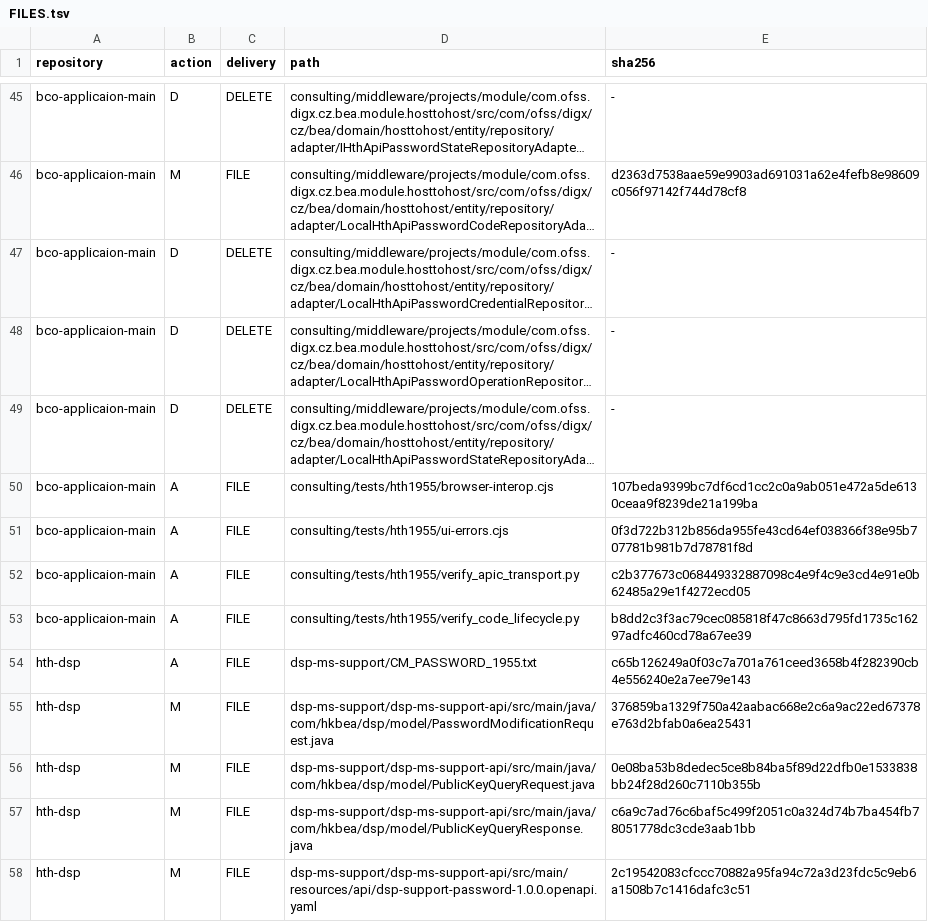
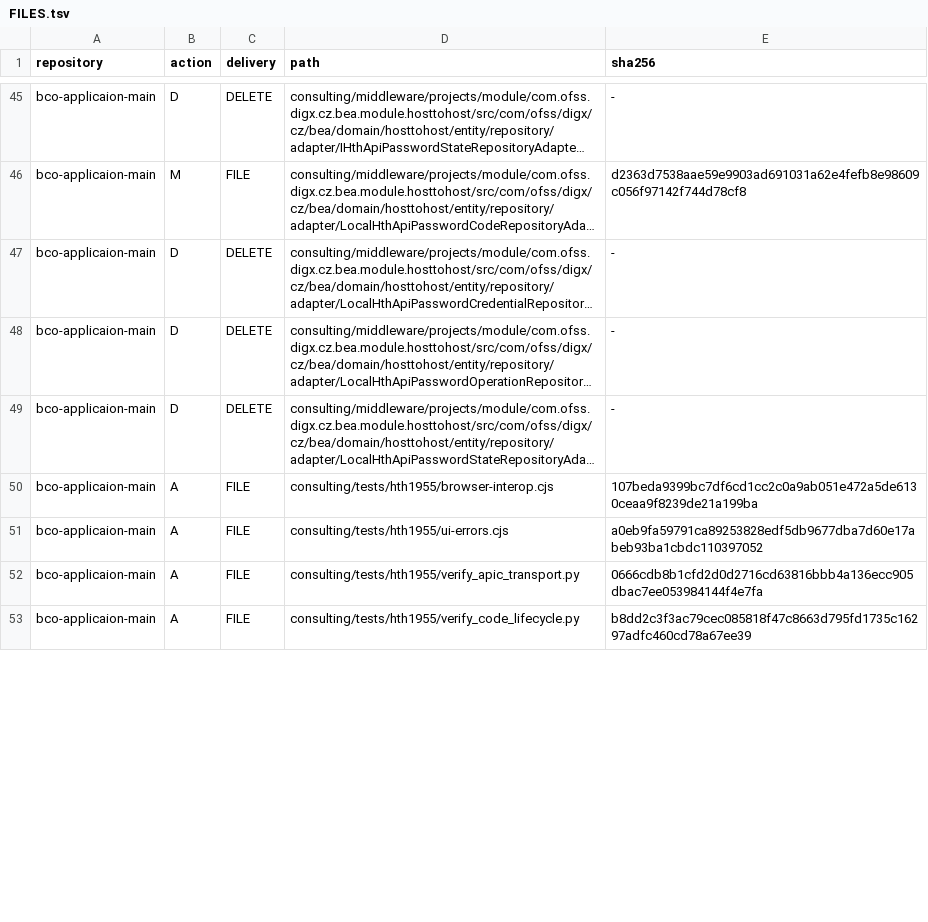
Before and after one commit to BEA-WilliamWu/mcdp-h5-demo-int, a TSV file: init/FILES.tsv, drawn as a sheet; only a part is shown, gaps mark what is left out; long unchanged cells end in …; the diff covers the shown part only; the diff names each change by its address in the sheet, - before the commit and + after, or states it on an @@ line.

```diff
--- a/init/FILES.tsv
+++ b/init/FILES.tsv
-E51 (sha256): 0f3d722b312b856da955fe43cd64ef038366f38e95b707781b981b7d78781f8d
+E51 (sha256): a0eb9fa59791ca89253828edf5db9677dba7d60e17abeb93ba1cbdc110397052
-E52 (sha256): c2b377673c068449332887098c4e9f4c9e3cd4e91e0b62485a29e1f4272ecd05
+E52 (sha256): 0666cdb8b1cfd2d0d2716cd63816bbb4a136ecc905dbac7ee053984144f4e7fa
-row 54: hth-dsp | A | FILE | dsp-ms-support/CM_PASSWORD_1955.txt | c65b126249a0f03c7a701a761ceed3658b4f282390cb4e556240e2a7ee79e143
-row 55: hth-dsp | M | FILE | dsp-ms-support/dsp-ms-support-api/src/main/java/com/hkbea/dsp/model/PasswordModificationRequest.java | 376859ba1329f750a42aabac668e2c6a9ac22ed67378e763d2bfab0a6ea25431
-row 56: hth-dsp | M | FILE | dsp-ms-support/dsp-ms-support-api/src/main/java/com/hkbea/dsp/model/PublicKeyQueryRequest.java | 0e08ba53b8dedec5ce8b84ba5f89d22dfb0e1533838bb24f28d260c7110b355b
-row 57: hth-dsp | M | FILE | dsp-ms-support/dsp-ms-support-api/src/main/java/com/hkbea/dsp/model/PublicKeyQueryResponse.java | c6a9c7ad76c6baf5c499f2051c0a324d74b7ba454fb78051778dc3cde3aab1bb
-row 58: hth-dsp | M | FILE | dsp-ms-support/dsp-ms-support-api/src/main/resources/api/dsp-support-password-1.0.0.openapi.yaml | 2c19542083cfccc70882a95fa94c72a3d23fdc5c9eb6a1508b7c1416dafc3c51
```
Also changed, not shown: 7 removed rows and 9 edited cells elsewhere in this file, 30 other files.
